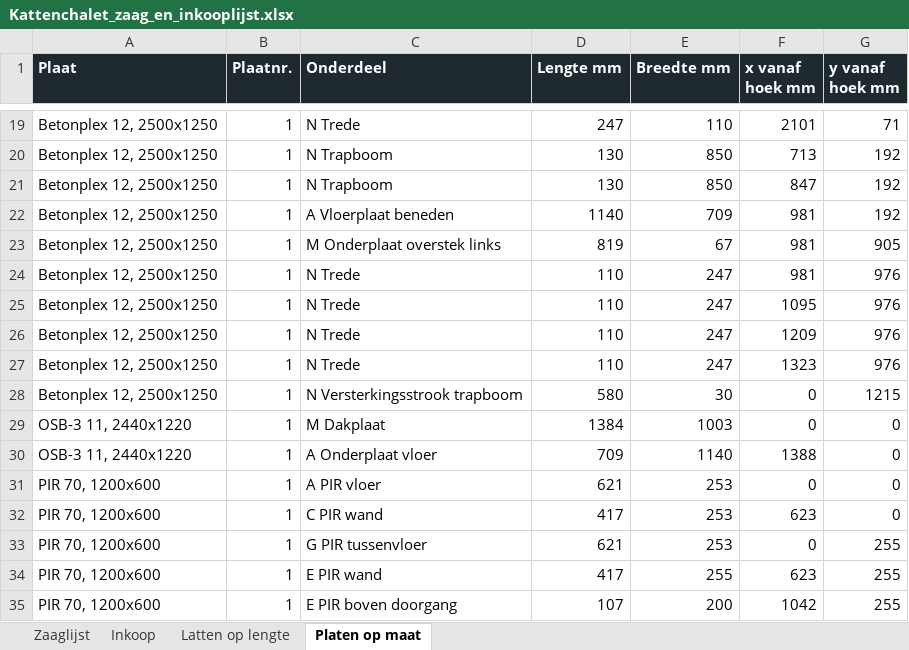
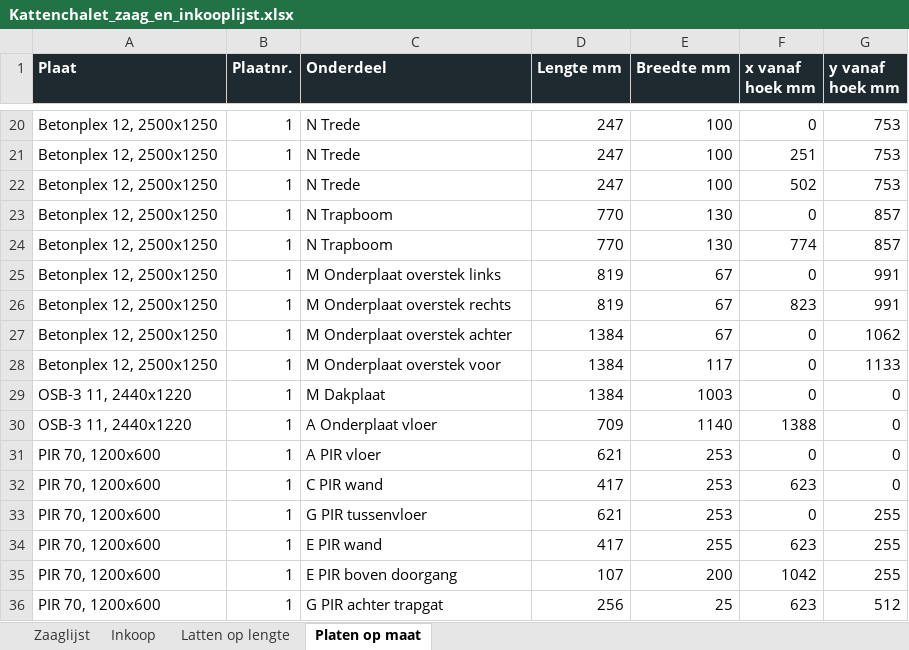
Before and after one commit to jeroenweij/kat, an Excel workbook: bouwplan/Kattenchalet_zaag_en_inkooplijst.xlsx, sheet Platen op maat, drawn as a sheet; only a part is shown, gaps mark what is left out; the shorter side is filled out with more unchanged rows; values as stored, in another font and other column widths than the file's, no borders; removed rows and columns are numbered as before the commit, all else as after; the diff covers the shown part only; the diff names each change by its address in the sheet, - before the commit and + after, or states it on an @@ line.

```diff
--- a/bouwplan/Kattenchalet_zaag_en_inkooplijst.xlsx (sheet Platen op maat)
+++ b/bouwplan/Kattenchalet_zaag_en_inkooplijst.xlsx (sheet Platen op maat)
-E20 (Breedte mm): 110
+E20 (Breedte mm): 100
-F20 (x vanaf hoek mm): 2101
+F20 (x vanaf hoek mm): 0
-G20 (y vanaf hoek mm): 71
+G20 (y vanaf hoek mm): 753
+row 21: Betonplex 12, 2500x1250 | 1 | N Trede | 247 | 100 | 251 | 753
+row 22: Betonplex 12, 2500x1250 | 1 | N Trede | 247 | 100 | 502 | 753
-D23:D24 (Lengte mm): 130
+D23:D24 (Lengte mm): 770
-E23:E24 (Breedte mm): 850
+E23:E24 (Breedte mm): 130
-F23 (x vanaf hoek mm): 713
+F23 (x vanaf hoek mm): 0
-G23:G24 (y vanaf hoek mm): 192
+G23:G24 (y vanaf hoek mm): 857
-F24 (x vanaf hoek mm): 847
+F24 (x vanaf hoek mm): 774
-row 22: Betonplex 12, 2500x1250 | 1 | A Vloerplaat beneden | 1140 | 709 | 981 | 192
-F25 (x vanaf hoek mm): 981
+F25 (x vanaf hoek mm): 0
-G25 (y vanaf hoek mm): 905
+G25 (y vanaf hoek mm): 991
-row 24: Betonplex 12, 2500x1250 | 1 | N Trede | 110 | 247 | 981 | 976
-row 25: Betonplex 12, 2500x1250 | 1 | N Trede | 110 | 247 | 1095 | 976
-row 26: Betonplex 12, 2500x1250 | 1 | N Trede | 110 | 247 | 1209 | 976
-row 27: Betonplex 12, 2500x1250 | 1 | N Trede | 110 | 247 | 1323 | 976
+row 26: Betonplex 12, 2500x1250 | 1 | M Onderplaat overstek rechts | 819 | 67 | 823 | 991
+row 27: Betonplex 12, 2500x1250 | 1 | M Onderplaat overstek achter | 1384 | 67 | 0 | 1062
-C28 (Onderdeel): N Versterkingsstrook trapboom
+C28 (Onderdeel): M Onderplaat overstek voor
-D28 (Lengte mm): 580
+D28 (Lengte mm): 1384
-E28 (Breedte mm): 30
+E28 (Breedte mm): 117
-G28 (y vanaf hoek mm): 1215
+G28 (y vanaf hoek mm): 1133
```
Also changed, not shown: 6 added rows, 5 removed rows and 27 edited cells elsewhere in this sheet, sheet Zaaglijst, sheet Inkoop, 6 other files.
